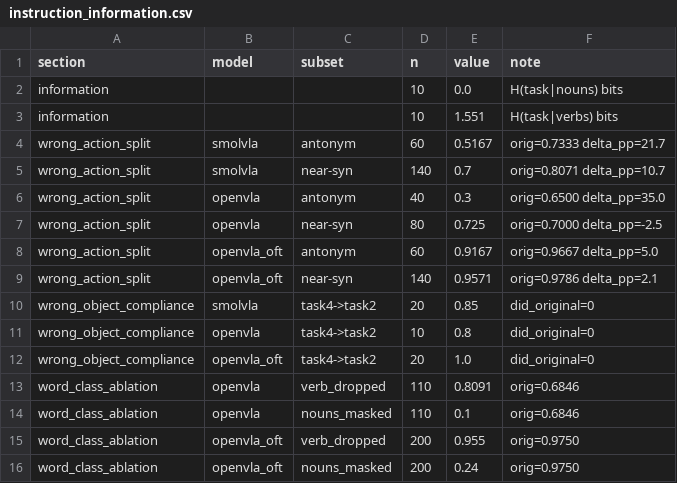
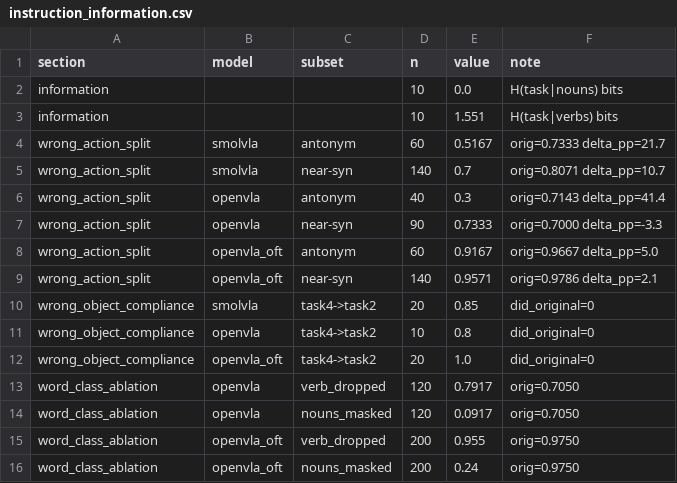
Before and after one commit to keivalya/cs6120, a CSV file: paper/instruction_information.csv, drawn as a sheet.

```diff
--- a/paper/instruction_information.csv
+++ b/paper/instruction_information.csv
@@ -5,4 +5,4 @@ wrong_action_split,smolvla,antonym,60,0.5167,orig=0.7333 delta_pp=21.7
 wrong_action_split,smolvla,near-syn,140,0.7,orig=0.8071 delta_pp=10.7
-wrong_action_split,openvla,antonym,40,0.3,orig=0.6500 delta_pp=35.0
-wrong_action_split,openvla,near-syn,80,0.725,orig=0.7000 delta_pp=-2.5
+wrong_action_split,openvla,antonym,40,0.3,orig=0.7143 delta_pp=41.4
+wrong_action_split,openvla,near-syn,90,0.7333,orig=0.7000 delta_pp=-3.3
 wrong_action_split,openvla_oft,antonym,60,0.9167,orig=0.9667 delta_pp=5.0
@@ -12,4 +12,4 @@ wrong_object_compliance,openvla,task4->task2,10,0.8,did_original=0
 wrong_object_compliance,openvla_oft,task4->task2,20,1.0,did_original=0
-word_class_ablation,openvla,verb_dropped,110,0.8091,orig=0.6846
-word_class_ablation,openvla,nouns_masked,110,0.1,orig=0.6846
+word_class_ablation,openvla,verb_dropped,120,0.7917,orig=0.7050
+word_class_ablation,openvla,nouns_masked,120,0.0917,orig=0.7050
 word_class_ablation,openvla_oft,verb_dropped,200,0.955,orig=0.9750
```
Also changed, not shown: paper/rq2_operation.csv, paper/rq2_paraphrase.csv, 10 other files.
